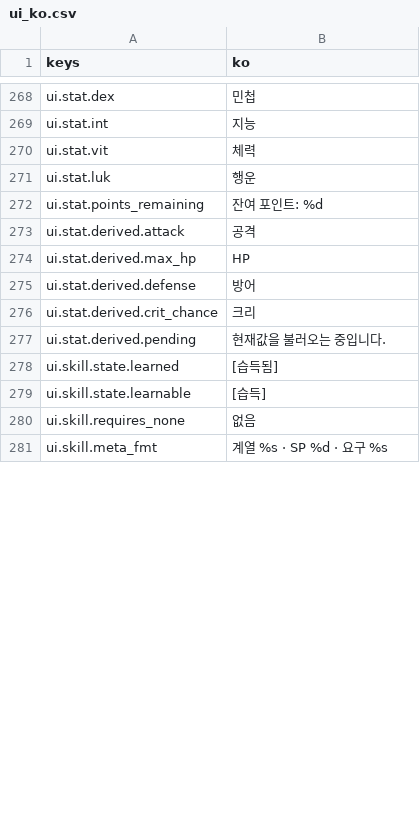
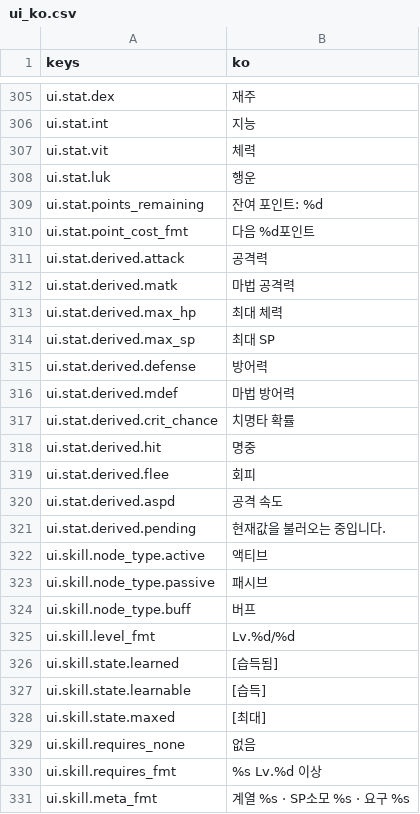
Before and after one commit to DataAnalyst-dreamer/Games, a CSV file: game/localization/ui_ko.csv, drawn as a sheet; only a part is shown, gaps mark what is left out; addresses are those after the commit; the diff covers the shown part only; the diff names each change by its address in the sheet, - before the commit and + after, or states it on an @@ line.

```diff
--- a/game/localization/ui_ko.csv
+++ b/game/localization/ui_ko.csv
-B305 (ko): 민첩
+B305 (ko): 재주
+row 310: ui.stat.point_cost_fmt | 다음 %d포인트
-B311 (ko): 공격
+B311 (ko): 공격력
+row 312: ui.stat.derived.matk | 마법 공격력
-B313 (ko): HP
+B313 (ko): 최대 체력
+row 314: ui.stat.derived.max_sp | 최대 SP
-B315 (ko): 방어
+B315 (ko): 방어력
+row 316: ui.stat.derived.mdef | 마법 방어력
-B317 (ko): 크리
+B317 (ko): 치명타 확률
+row 318: ui.stat.derived.hit | 명중
+row 319: ui.stat.derived.flee | 회피
+row 320: ui.stat.derived.aspd | 공격 속도
+row 322: ui.skill.node_type.active | 액티브
+row 323: ui.skill.node_type.passive | 패시브
+row 324: ui.skill.node_type.buff | 버프
+row 325: ui.skill.level_fmt | Lv.%d/%d
+row 328: ui.skill.state.maxed | [최대]
+row 330: ui.skill.requires_fmt | %s Lv.%d 이상
-B331 (ko): 계열 %s · SP %d · 요구 %s
+B331 (ko): 계열 %s · SP소모 %s · 요구 %s
```
Also changed, not shown: 50 added rows and 3 edited cells elsewhere in this file, game/data/exp_curve.csv, 6 other files.
